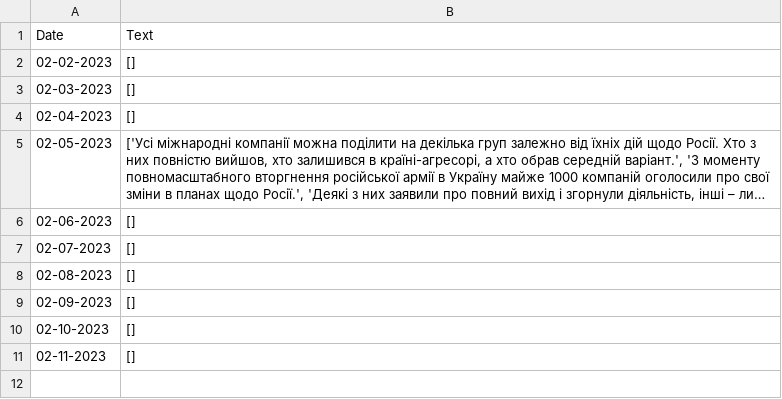
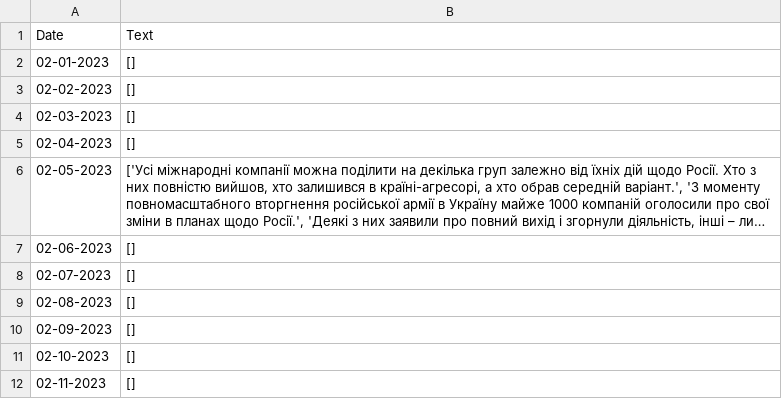
Before and after one commit to SkynImIk/python_, a CSV file: 555.csv, drawn as a sheet; long unchanged cells end in ….

```diff
--- a/555.csv
+++ b/555.csv
@@ -1,2 +1,3 @@
 Date,Text
+02-01-2023,[]
 02-02-2023,[]
```
Also changed, not shown: 3 other files.
